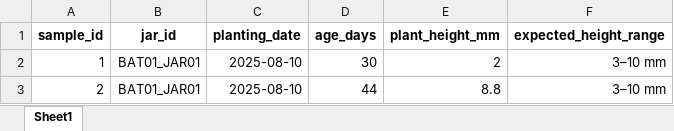
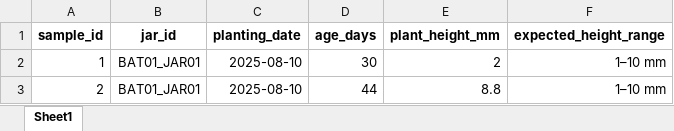
Before and after one commit to Dulankayapa/Orchid-Insights, an Excel workbook: orchid_growth_agar_biweekly_weekly_2025-10-21.xlsx, sheet Sheet1, drawn as a sheet; only a part is shown; values as stored, in another font and other column widths than the file's, no borders; the diff covers the shown part only; the diff names each change by its address in the sheet, - before the commit and + after, or states it on an @@ line.

```diff
--- a/orchid_growth_agar_biweekly_weekly_2025-10-21.xlsx (sheet Sheet1)
+++ b/orchid_growth_agar_biweekly_weekly_2025-10-21.xlsx (sheet Sheet1)
-F2:F3 (expected_height_range): 3–10 mm
+F2:F3 (expected_height_range): 1–10 mm
```
Also changed, not shown: 69 edited cells elsewhere in this sheet, 2 other files.
